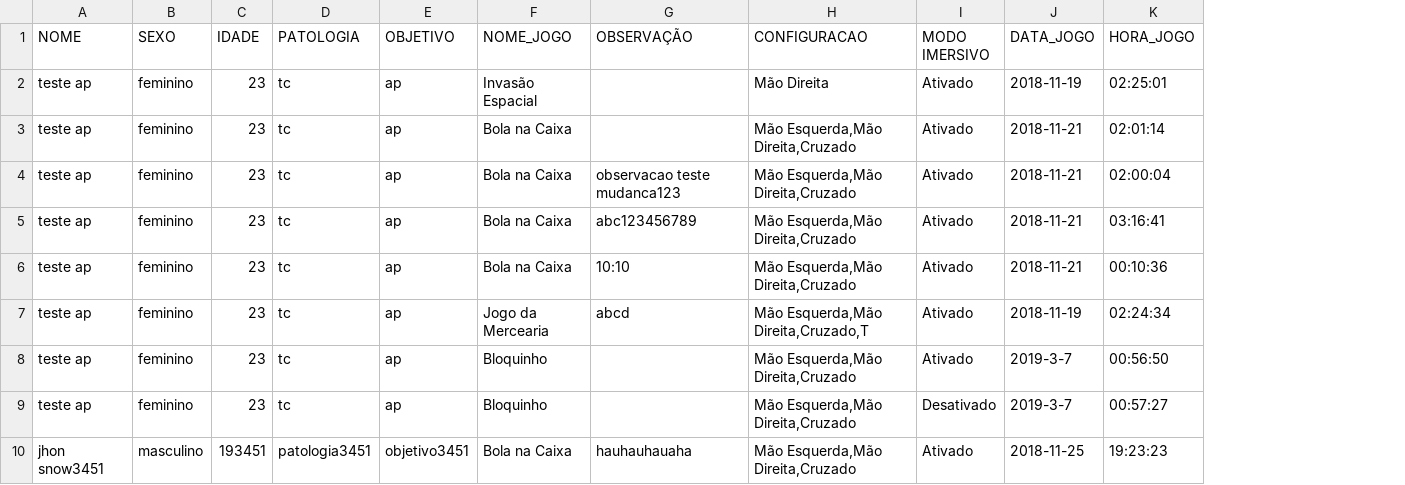
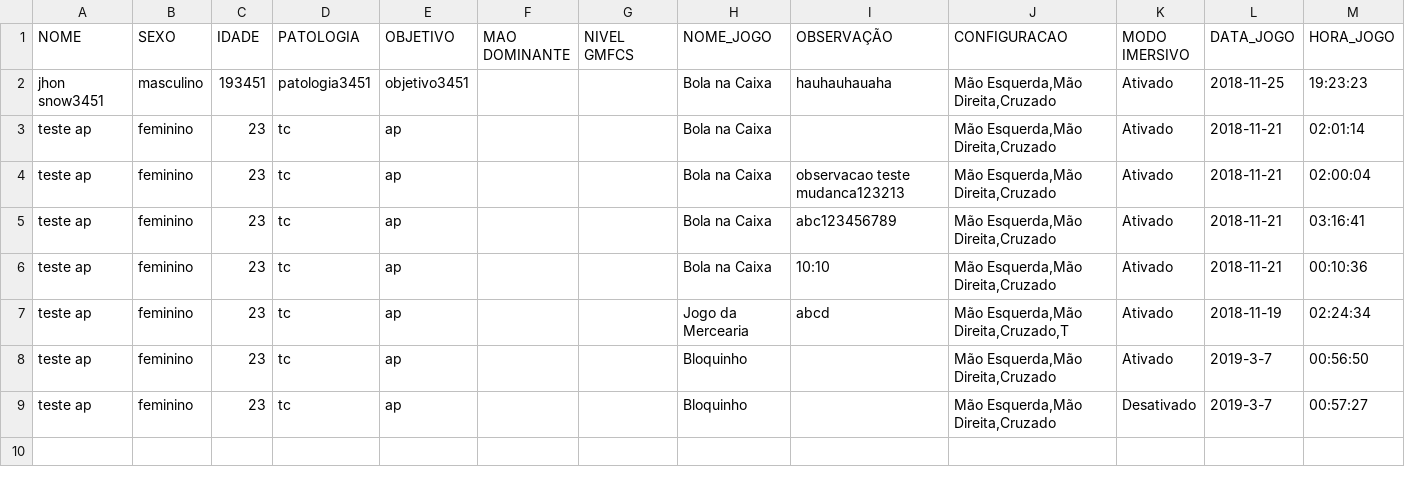
Before and after one commit to japanett/terapiaIC, a CSV file: src/services/csv/report.csv, drawn as a sheet; only a part is shown; removed rows and columns are numbered as before the commit, all else as after; rows hold the shown columns only; the diff names each change by its address in the sheet, - before the commit and + after, or states it on an @@ line.

```diff
--- a/src/services/csv/report.csv
+++ b/src/services/csv/report.csv
+column F (MAO DOMINANTE), empty
+column G (NIVEL GMFCS), empty
-row 2: teste ap | feminino | 23 | tc | ap | Invasão Espacial |  | Mão Direita | Ativado | 2018-11-19 | 02:25:01
@@ row 10 moved to row 2: jhon snow3451 @@
-I4 (OBSERVAÇÃO): observacao teste mudanca123
+I4 (OBSERVAÇÃO): observacao teste mudanca123213
```
Also changed, not shown: 5 other files.
